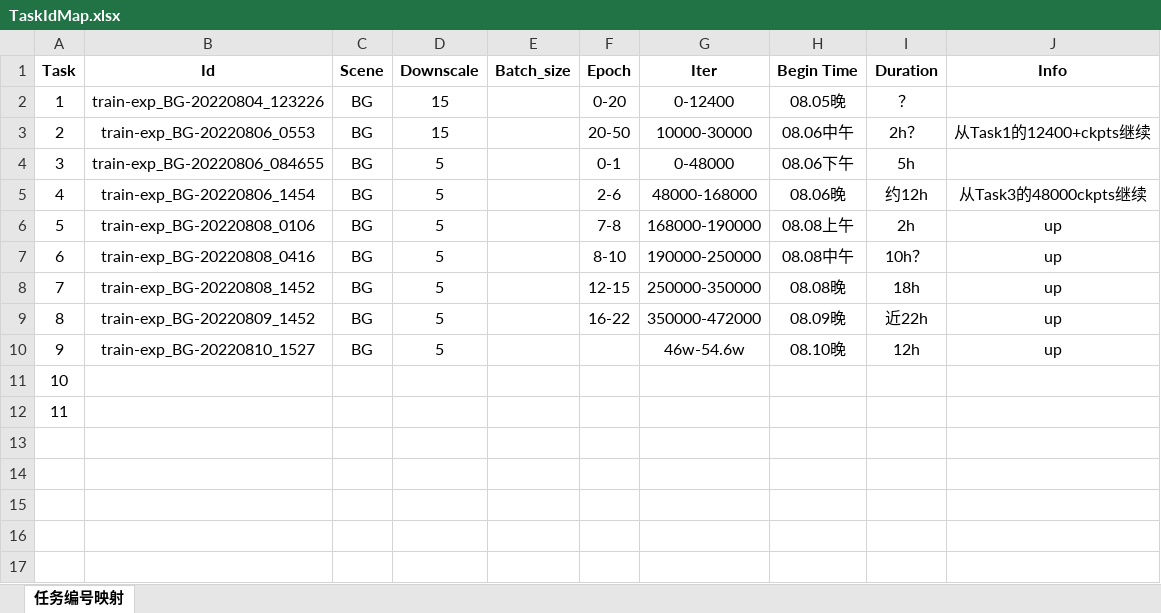
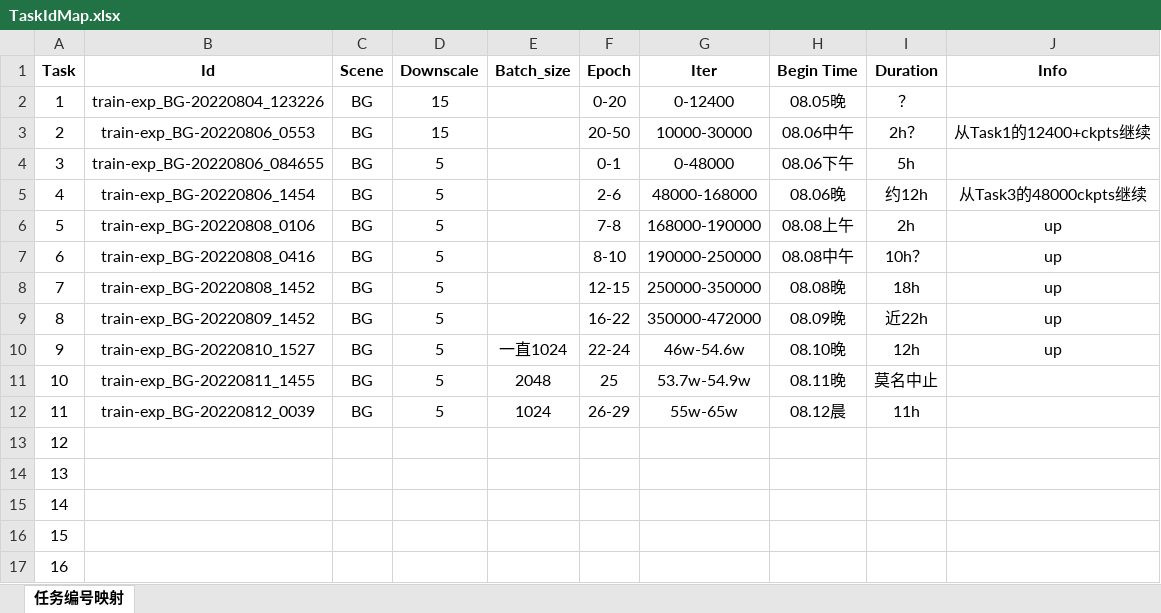
Before and after one commit to cpfy/Relighting, an Excel workbook: results/TaskIdMap.xlsx, sheet 任务编号映射, drawn as a sheet; values as stored, in another font and other column widths than the file's, no borders; addresses are those after the commit; the diff names each change by its address in the sheet, - before the commit and + after, or states it on an @@ line.

Commit message:
[Training] 训练至iter 65w左右收敛结果

```diff
--- a/results/TaskIdMap.xlsx (sheet 任务编号映射)
+++ b/results/TaskIdMap.xlsx (sheet 任务编号映射)
-E10 (Batch_size): (empty)
+E10 (Batch_size): 一直1024
-F10 (Epoch): (empty)
+F10 (Epoch): 22-24
+row 11: 10 | train-exp_BG-20220811_1455 | BG | 5 | 2048 | 25 | 53.7w-54.9w | 08.11晚 | 莫名中止
+row 12: 11 | train-exp_BG-20220812_0039 | BG | 5 | 1024 | 26-29 | 55w-65w | 08.12晨 | 11h
@@ column A (Task) renumbered between rows 13 and 14 @@
+row 15: 14
+row 16: 15
+row 17: 16
```
Also changed, not shown: 5 other files.
